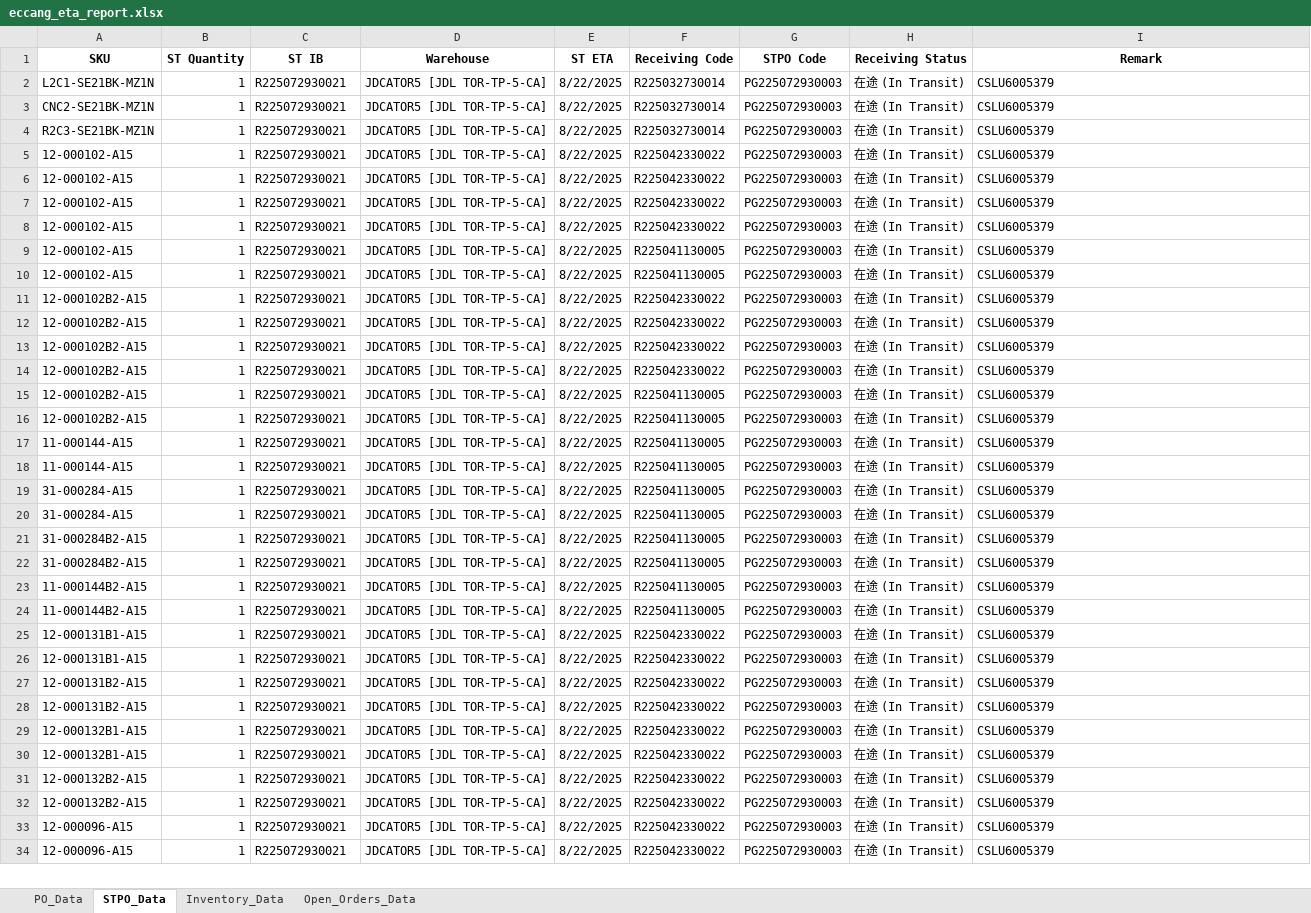
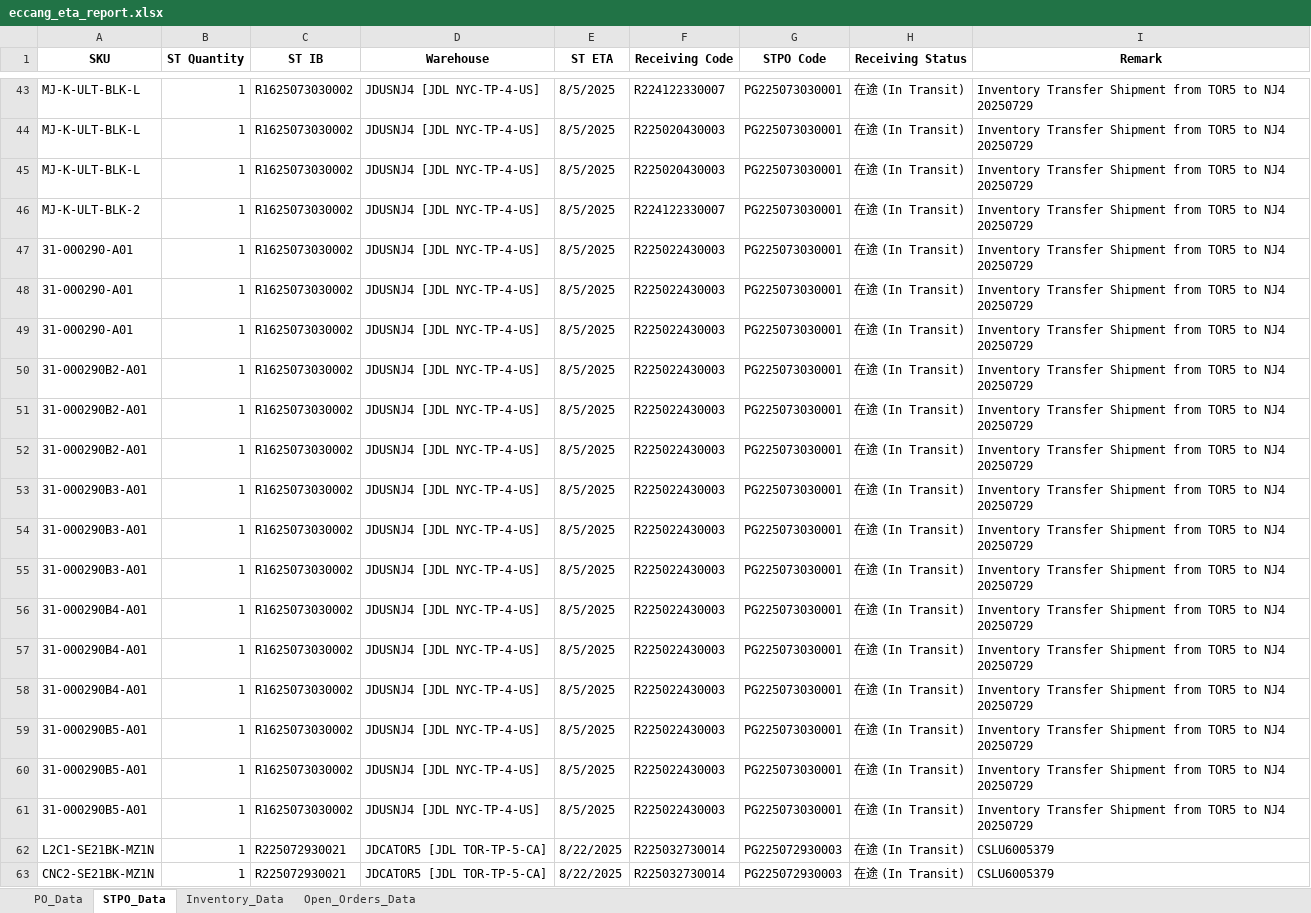
Before and after one commit to tom-valencia/eta-eccang-report, an Excel workbook: eccang_eta_report.xlsx, sheet STPO_Data, drawn as a sheet; only a part is shown, gaps mark what is left out; the shorter side is filled out with more unchanged rows; values as stored, in another font and other column widths than the file's, no borders; the diff covers the shown part only; the diff names each change by its address in the sheet, - before the commit and + after, or states it on an @@ line.

```diff
--- a/eccang_eta_report.xlsx (sheet STPO_Data)
+++ b/eccang_eta_report.xlsx (sheet STPO_Data)
+row 43: MJ-K-ULT-BLK-L | 1 | R1625073030002 | JDUSNJ4 [JDL NYC-TP-4-US] | 8/5/2025 | R224122330007 | PG225073030001 | 在途 (In Transit) | Inventory Transfer Shipment from TOR5 to NJ4 20250729
+row 44: MJ-K-ULT-BLK-L | 1 | R1625073030002 | JDUSNJ4 [JDL NYC-TP-4-US] | 8/5/2025 | R225020430003 | PG225073030001 | 在途 (In Transit) | Inventory Transfer Shipment from TOR5 to NJ4 20250729
+row 45: MJ-K-ULT-BLK-L | 1 | R1625073030002 | JDUSNJ4 [JDL NYC-TP-4-US] | 8/5/2025 | R225020430003 | PG225073030001 | 在途 (In Transit) | Inventory Transfer Shipment from TOR5 to NJ4 20250729
+row 46: MJ-K-ULT-BLK-2 | 1 | R1625073030002 | JDUSNJ4 [JDL NYC-TP-4-US] | 8/5/2025 | R224122330007 | PG225073030001 | 在途 (In Transit) | Inventory Transfer Shipment from TOR5 to NJ4 20250729
+row 47: 31-000290-A01 | 1 | R1625073030002 | JDUSNJ4 [JDL NYC-TP-4-US] | 8/5/2025 | R225022430003 | PG225073030001 | 在途 (In Transit) | Inventory Transfer Shipment from TOR5 to NJ4 20250729
+row 48: 31-000290-A01 | 1 | R1625073030002 | JDUSNJ4 [JDL NYC-TP-4-US] | 8/5/2025 | R225022430003 | PG225073030001 | 在途 (In Transit) | Inventory Transfer Shipment from TOR5 to NJ4 20250729
+row 49: 31-000290-A01 | 1 | R1625073030002 | JDUSNJ4 [JDL NYC-TP-4-US] | 8/5/2025 | R225022430003 | PG225073030001 | 在途 (In Transit) | Inventory Transfer Shipment from TOR5 to NJ4 20250729
+row 50: 31-000290B2-A01 | 1 | R1625073030002 | JDUSNJ4 [JDL NYC-TP-4-US] | 8/5/2025 | R225022430003 | PG225073030001 | 在途 (In Transit) | Inventory Transfer Shipment from TOR5 to NJ4 20250729
+row 51: 31-000290B2-A01 | 1 | R1625073030002 | JDUSNJ4 [JDL NYC-TP-4-US] | 8/5/2025 | R225022430003 | PG225073030001 | 在途 (In Transit) | Inventory Transfer Shipment from TOR5 to NJ4 20250729
+row 52: 31-000290B2-A01 | 1 | R1625073030002 | JDUSNJ4 [JDL NYC-TP-4-US] | 8/5/2025 | R225022430003 | PG225073030001 | 在途 (In Transit) | Inventory Transfer Shipment from TOR5 to NJ4 20250729
+row 53: 31-000290B3-A01 | 1 | R1625073030002 | JDUSNJ4 [JDL NYC-TP-4-US] | 8/5/2025 | R225022430003 | PG225073030001 | 在途 (In Transit) | Inventory Transfer Shipment from TOR5 to NJ4 20250729
+row 54: 31-000290B3-A01 | 1 | R1625073030002 | JDUSNJ4 [JDL NYC-TP-4-US] | 8/5/2025 | R225022430003 | PG225073030001 | 在途 (In Transit) | Inventory Transfer Shipment from TOR5 to NJ4 20250729
+row 55: 31-000290B3-A01 | 1 | R1625073030002 | JDUSNJ4 [JDL NYC-TP-4-US] | 8/5/2025 | R225022430003 | PG225073030001 | 在途 (In Transit) | Inventory Transfer Shipment from TOR5 to NJ4 20250729
+row 56: 31-000290B4-A01 | 1 | R1625073030002 | JDUSNJ4 [JDL NYC-TP-4-US] | 8/5/2025 | R225022430003 | PG225073030001 | 在途 (In Transit) | Inventory Transfer Shipment from TOR5 to NJ4 20250729
+row 57: 31-000290B4-A01 | 1 | R1625073030002 | JDUSNJ4 [JDL NYC-TP-4-US] | 8/5/2025 | R225022430003 | PG225073030001 | 在途 (In Transit) | Inventory Transfer Shipment from TOR5 to NJ4 20250729
+row 58: 31-000290B4-A01 | 1 | R1625073030002 | JDUSNJ4 [JDL NYC-TP-4-US] | 8/5/2025 | R225022430003 | PG225073030001 | 在途 (In Transit) | Inventory Transfer Shipment from TOR5 to NJ4 20250729
+row 59: 31-000290B5-A01 | 1 | R1625073030002 | JDUSNJ4 [JDL NYC-TP-4-US] | 8/5/2025 | R225022430003 | PG225073030001 | 在途 (In Transit) | Inventory Transfer Shipment from TOR5 to NJ4 20250729
+row 60: 31-000290B5-A01 | 1 | R1625073030002 | JDUSNJ4 [JDL NYC-TP-4-US] | 8/5/2025 | R225022430003 | PG225073030001 | 在途 (In Transit) | Inventory Transfer Shipment from TOR5 to NJ4 20250729
+row 61: 31-000290B5-A01 | 1 | R1625073030002 | JDUSNJ4 [JDL NYC-TP-4-US] | 8/5/2025 | R225022430003 | PG225073030001 | 在途 (In Transit) | Inventory Transfer Shipment from TOR5 to NJ4 20250729
```
Also changed, not shown: other rows of this sheet, sheet Inventory_Data, sheet Open_Orders_Data, sheet PO_Data.
